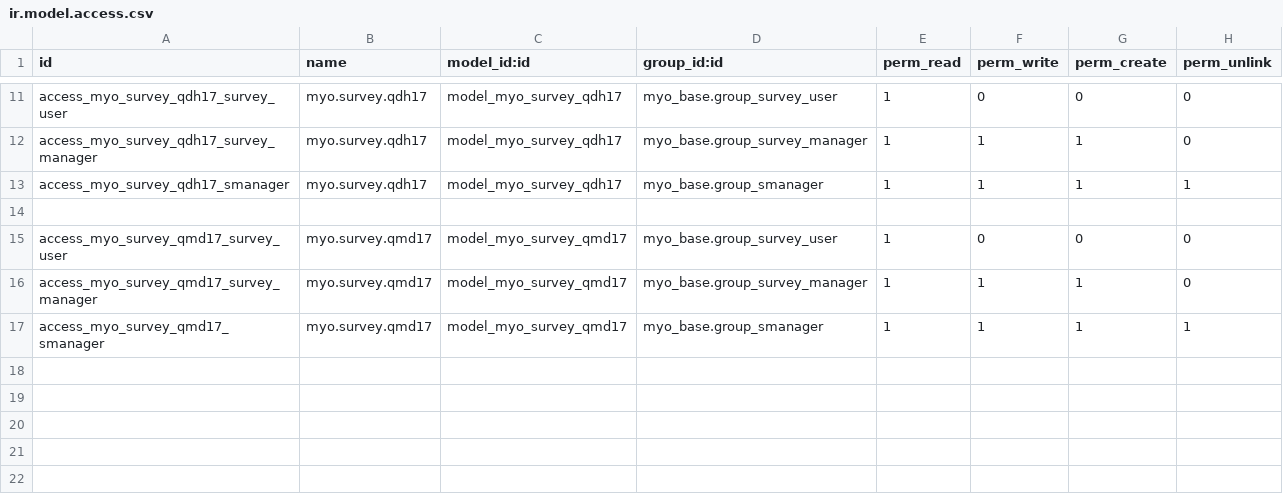
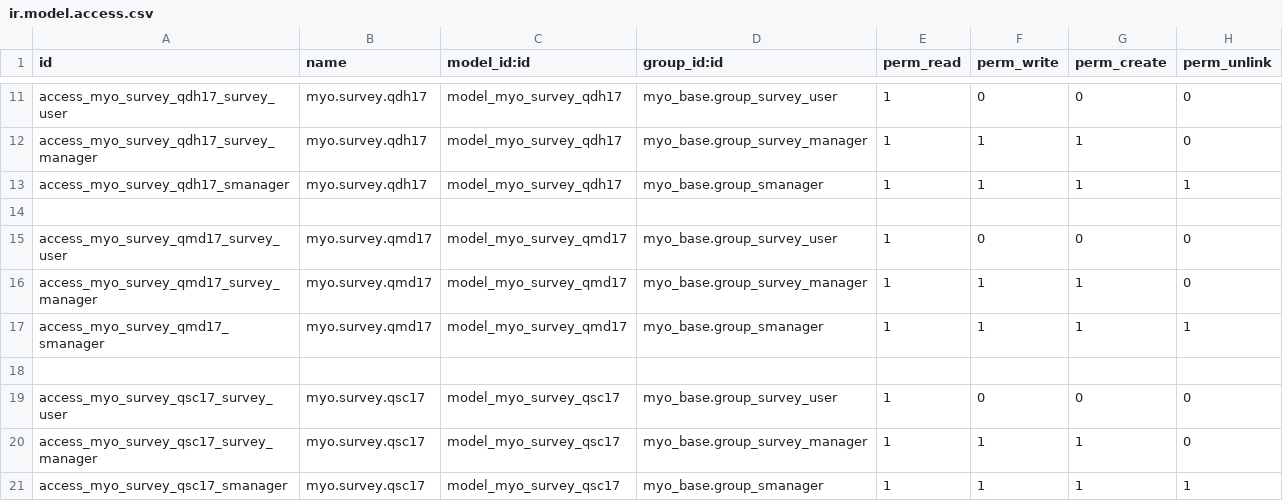
Before and after one commit to MostlyOpen/odoo_addons_jcafb, a CSV file: myo_survey_cst/security/ir.model.access.csv, drawn as a sheet; only a part is shown, gaps mark what is left out; the diff names each change by its address in the sheet, - before the commit and + after, or states it on an @@ line.

Commit message:
[IMP] myo_survey_cst

```diff
--- a/myo_survey_cst/security/ir.model.access.csv
+++ b/myo_survey_cst/security/ir.model.access.csv
+row 18: (empty)
+row 19: access_myo_survey_qsc17_survey_user | myo.survey.qsc17 | model_myo_survey_qsc17 | myo_base.group_survey_user | 1 | 0 | 0 | 0
+row 20: access_myo_survey_qsc17_survey_manager | myo.survey.qsc17 | model_myo_survey_qsc17 | myo_base.group_survey_manager | 1 | 1 | 1 | 0
+row 21: access_myo_survey_qsc17_smanager | myo.survey.qsc17 | model_myo_survey_qsc17 | myo_base.group_smanager | 1 | 1 | 1 | 1
```
Also changed, not shown: 8 other files.
